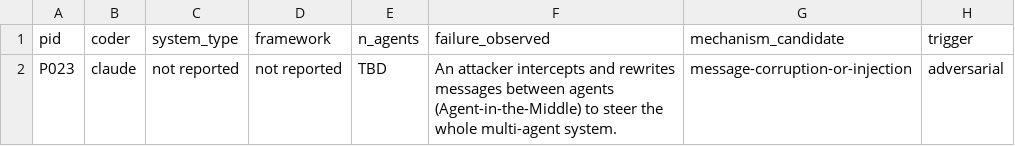
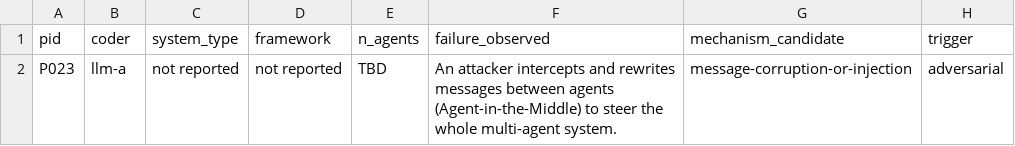
Before and after one commit to umarfarooq478/sok-mas, a CSV file: task3/coding/example.csv, drawn as a sheet; only a part is shown; the diff names each change by its address in the sheet, - before the commit and + after, or states it on an @@ line.

```diff
--- a/task3/coding/example.csv
+++ b/task3/coding/example.csv
-B2 (coder): claude
+B2 (coder): llm-a
```
Also changed, not shown: task3/batches/B01.csv, task3/batches/B02.csv, 56 other files.
